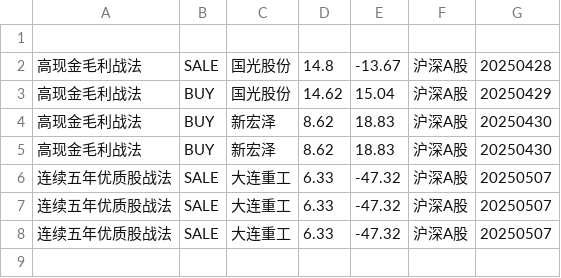
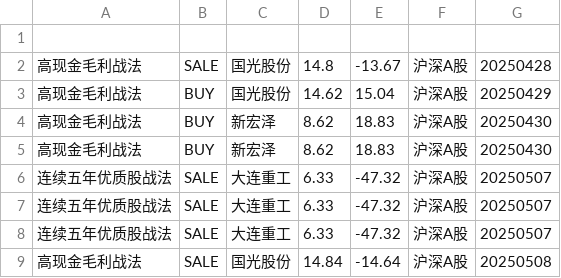
Before and after one commit to githubxander1/Investment, a CSV file: others/Investment/THS/AutoTrade/data/策略今天调仓.csv, drawn as a sheet.

```diff
--- a/others/Investment/THS/AutoTrade/data/策略今天调仓.csv
+++ b/others/Investment/THS/AutoTrade/data/策略今天调仓.csv
@@ -8 +8,2 @@
 连续五年优质股战法,SALE,大连重工,6.33,-47.32,沪深A股,20250507
+高现金毛利战法,SALE,国光股份,14.84,-14.64,沪深A股,20250508
```
Also changed, not shown: 15 other files.
